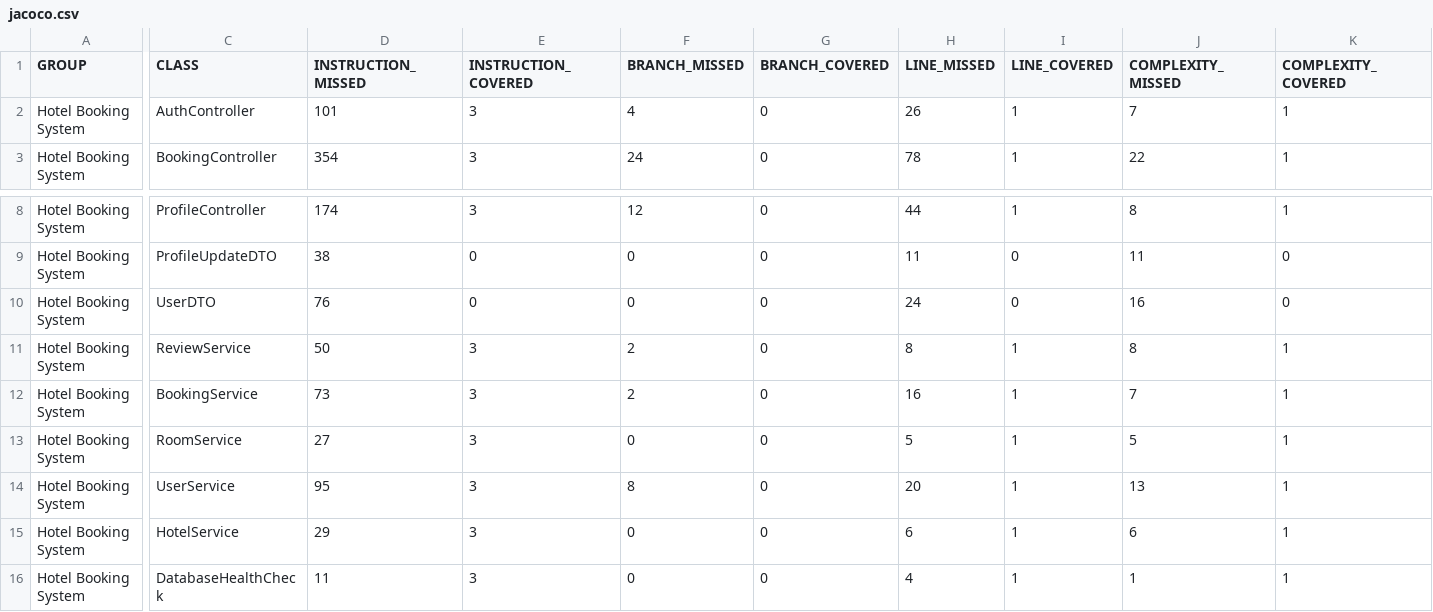
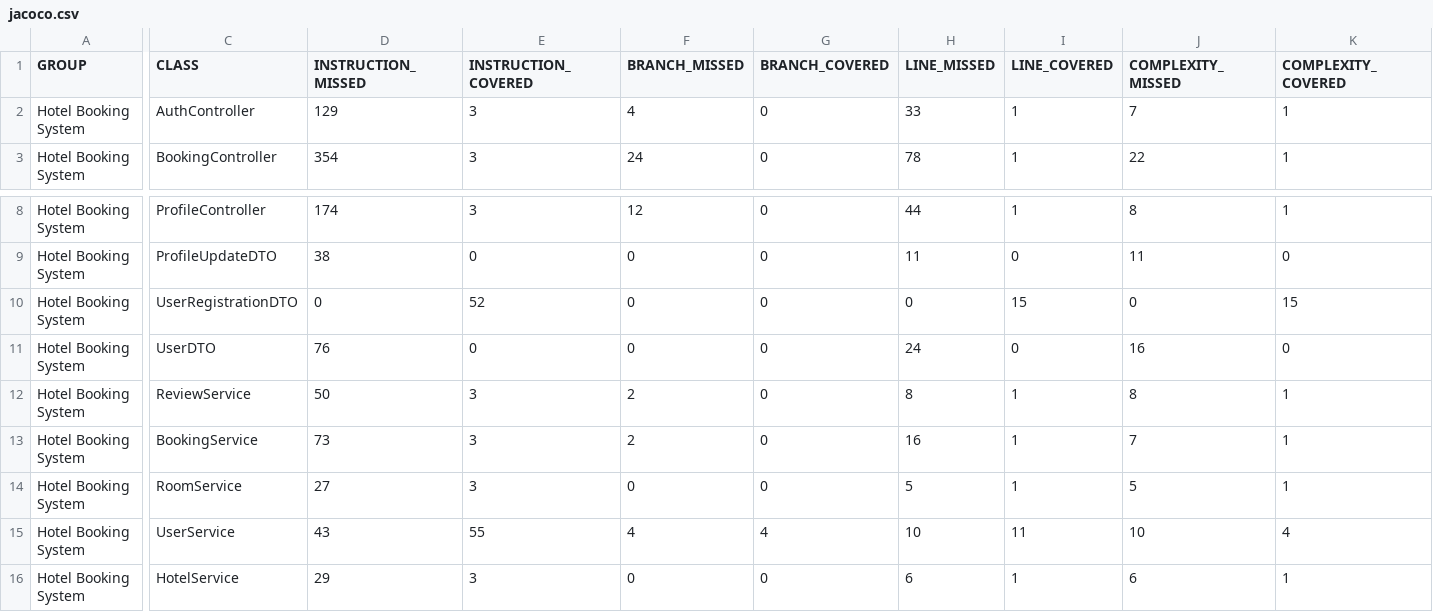
Before and after one commit to Saifudheenpv/Luxstay-Hotel-Booking-System, a CSV file: target/site/jacoco/jacoco.csv, drawn as a sheet; only a part is shown, gaps mark what is left out; the shorter side is filled out with more unchanged rows; addresses are those after the commit; rows hold the shown columns only; the diff covers the shown part only; the diff names each change by its address in the sheet, - before the commit and + after, or states it on an @@ line.

```diff
--- a/target/site/jacoco/jacoco.csv
+++ b/target/site/jacoco/jacoco.csv
-D2 (INSTRUCTION_MISSED): 101
+D2 (INSTRUCTION_MISSED): 129
-H2 (LINE_MISSED): 26
+H2 (LINE_MISSED): 33
+row 10: Hotel Booking System | UserRegistrationDTO | 0 | 52 | 0 | 0 | 0 | 15 | 0 | 15
-D15 (INSTRUCTION_MISSED): 95
+D15 (INSTRUCTION_MISSED): 43
-E15 (INSTRUCTION_COVERED): 3
+E15 (INSTRUCTION_COVERED): 55
-F15 (BRANCH_MISSED): 8
+F15 (BRANCH_MISSED): 4
-G15 (BRANCH_COVERED): 0
+G15 (BRANCH_COVERED): 4
-H15 (LINE_MISSED): 20
+H15 (LINE_MISSED): 10
-I15 (LINE_COVERED): 1
+I15 (LINE_COVERED): 11
-J15 (COMPLEXITY_MISSED): 13
+J15 (COMPLEXITY_MISSED): 10
-K15 (COMPLEXITY_COVERED): 1
+K15 (COMPLEXITY_COVERED): 4
```
Also changed, not shown: 2 edited cells elsewhere in this file, 49 other files.
